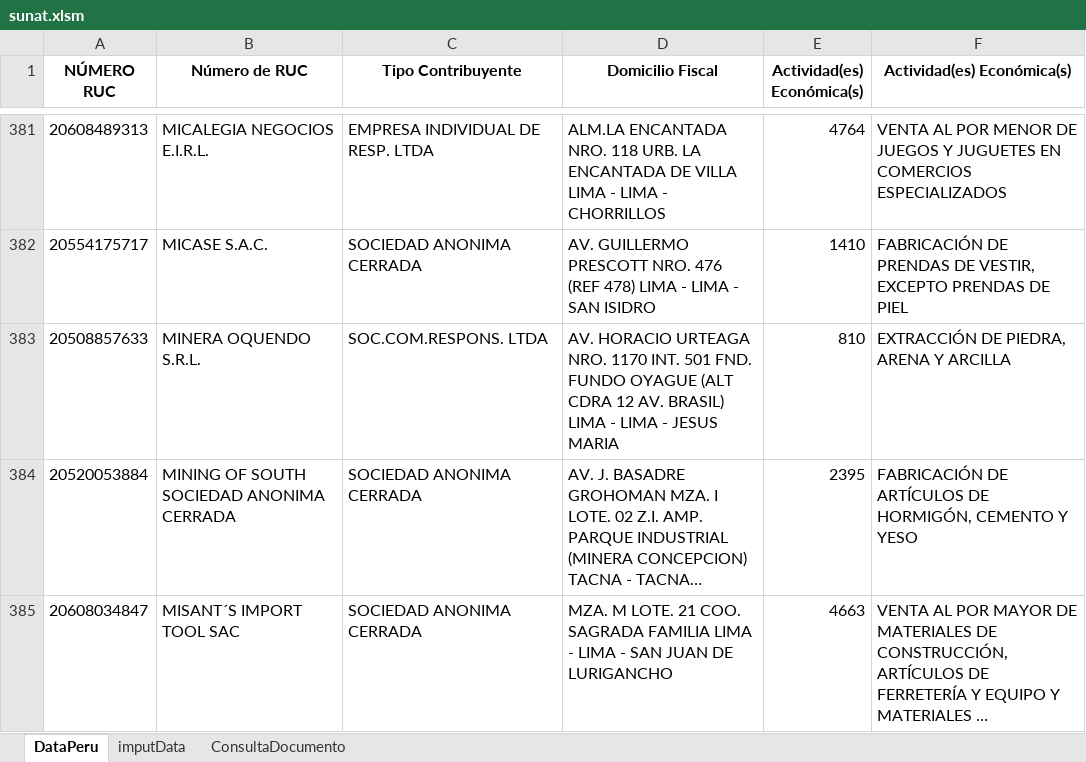
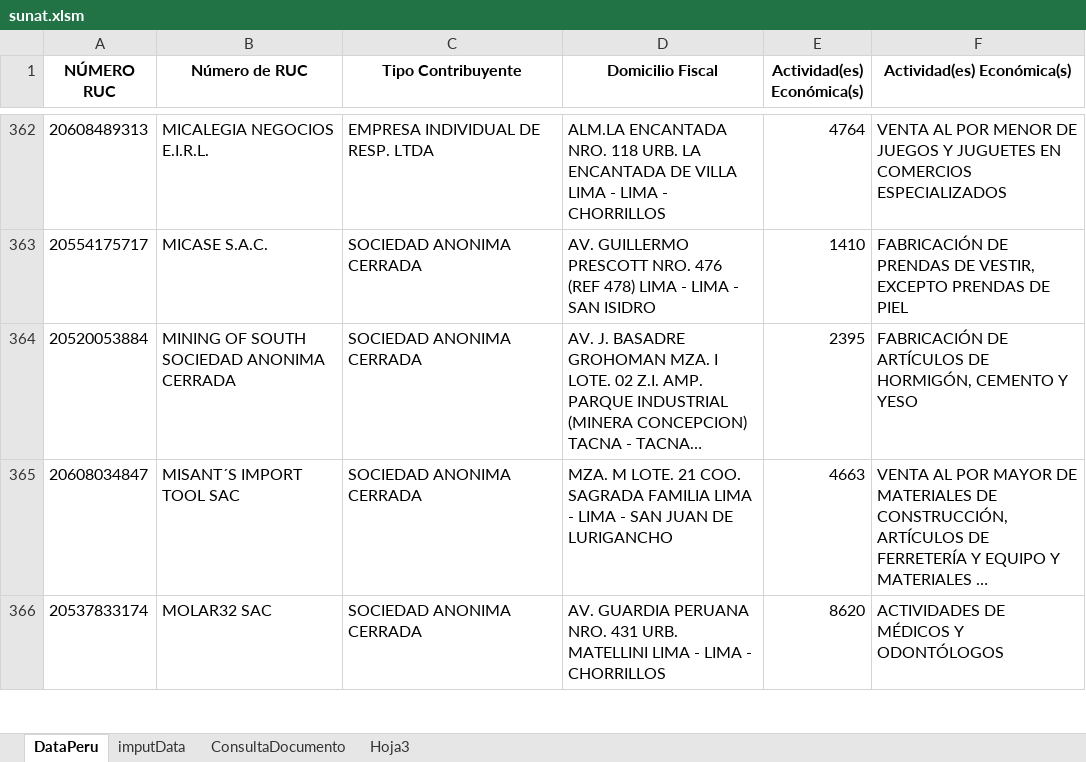
Before and after one commit to acastillom24/vba, an Excel workbook: web-scraping/sunat/sunat.xlsm, sheet DataPeru, drawn as a sheet; only a part is shown, gaps mark what is left out; the shorter side is filled out with more unchanged rows; long unchanged cells end in …; values as stored, in another font and other column widths than the file's, no borders; removed rows and columns are numbered as before the commit, all else as after; the diff covers the shown part only; the diff names each change by its address in the sheet, - before the commit and + after, or states it on an @@ line.

```diff
--- a/web-scraping/sunat/sunat.xlsm (sheet DataPeru)
+++ b/web-scraping/sunat/sunat.xlsm (sheet DataPeru)
+sheet tab: Hoja3
-row 383: 20508857633 | MINERA OQUENDO S.R.L. | SOC.COM.RESPONS. LTDA | AV. HORACIO URTEAGA NRO. 1170 INT. 501 FND. FUNDO OYAGUE (ALT CDRA 12 AV. BRASIL) LIMA - LIMA - JESUS MARIA | 810 | EXTRACCIÓN DE PIEDRA, ARENA Y ARCILLA
```
Also changed, not shown: 80 added rows, 45 removed rows, 6 moved rows and 2 edited cells elsewhere in this sheet, sheet imputData, 1 other file.
